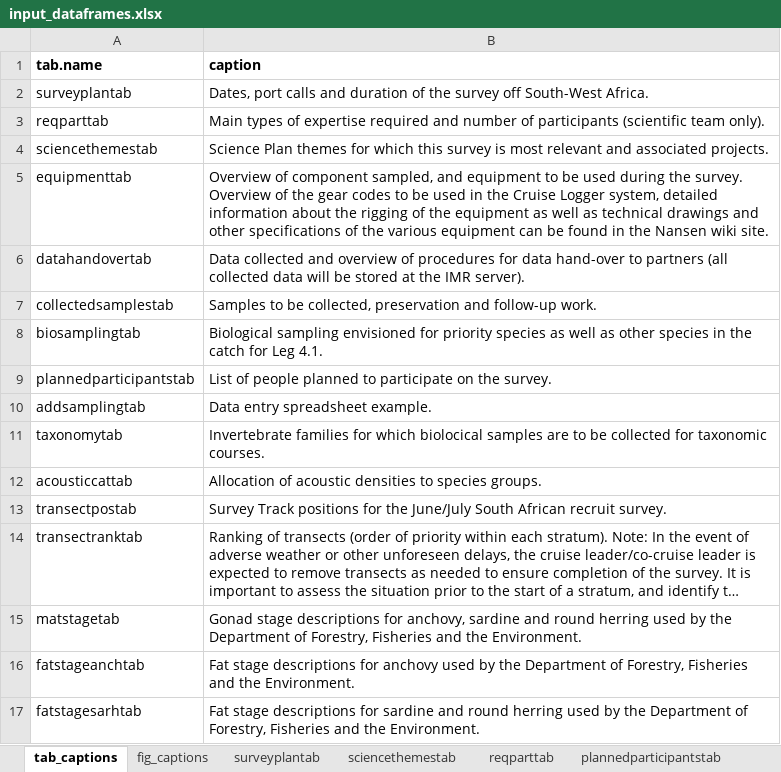
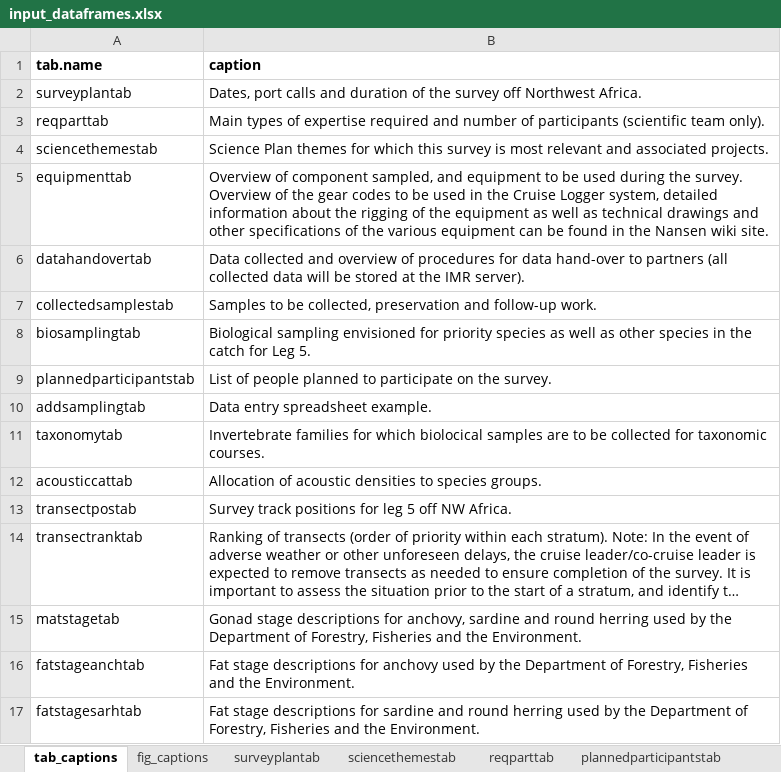
Before and after one commit to niknikos/SailingOrdersDFN, an Excel workbook: _tables/input_dataframes.xlsx, sheet tab_captions, drawn as a sheet; long unchanged cells end in …; values as stored, in another font and other column widths than the file's, no borders; the diff names each change by its address in the sheet, - before the commit and + after, or states it on an @@ line.

```diff
--- a/_tables/input_dataframes.xlsx (sheet tab_captions)
+++ b/_tables/input_dataframes.xlsx (sheet tab_captions)
-B2 (caption): …survey off South-West Africa.
+B2 (caption): …survey off Northwest Africa.
-B8 (caption): …for Leg 4.1.
+B8 (caption): …for Leg 5.
-B13 (caption): Survey Track positions for the June/July South African recruit survey.
+B13 (caption): Survey track positions for leg 5 off NW Africa.
```
Also changed, not shown: sheet plannedparticipantstab, sheet reqparttab, sheet fig_captions, sheet biosamplingtab, formulas that keep their value, 1 other file.
